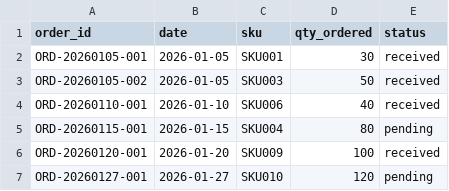
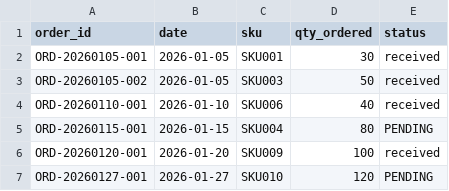
Before and after one commit to sasu91/desktop-order-system, a CSV file: data/order_logs.csv, drawn as a sheet.

```diff
--- a/data/order_logs.csv
+++ b/data/order_logs.csv
@@ -4,4 +4,4 @@ ORD-20260105-002,2026-01-05,SKU003,50,received
 ORD-20260110-001,2026-01-10,SKU006,40,received
-ORD-20260115-001,2026-01-15,SKU004,80,pending
+ORD-20260115-001,2026-01-15,SKU004,80,PENDING
 ORD-20260120-001,2026-01-20,SKU009,100,received
-ORD-20260127-001,2026-01-27,SKU010,120,pending
+ORD-20260127-001,2026-01-27,SKU010,120,PENDING
```
Also changed, not shown: data/receiving_logs.csv, data/transactions.csv.
